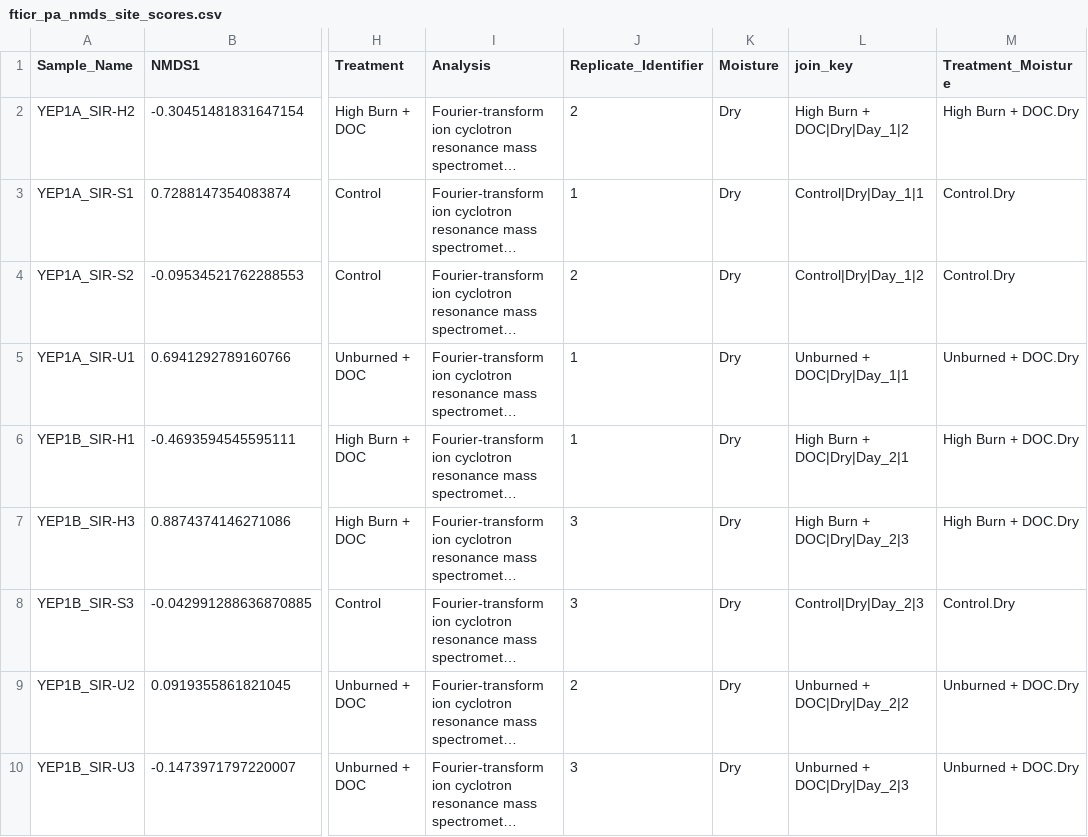
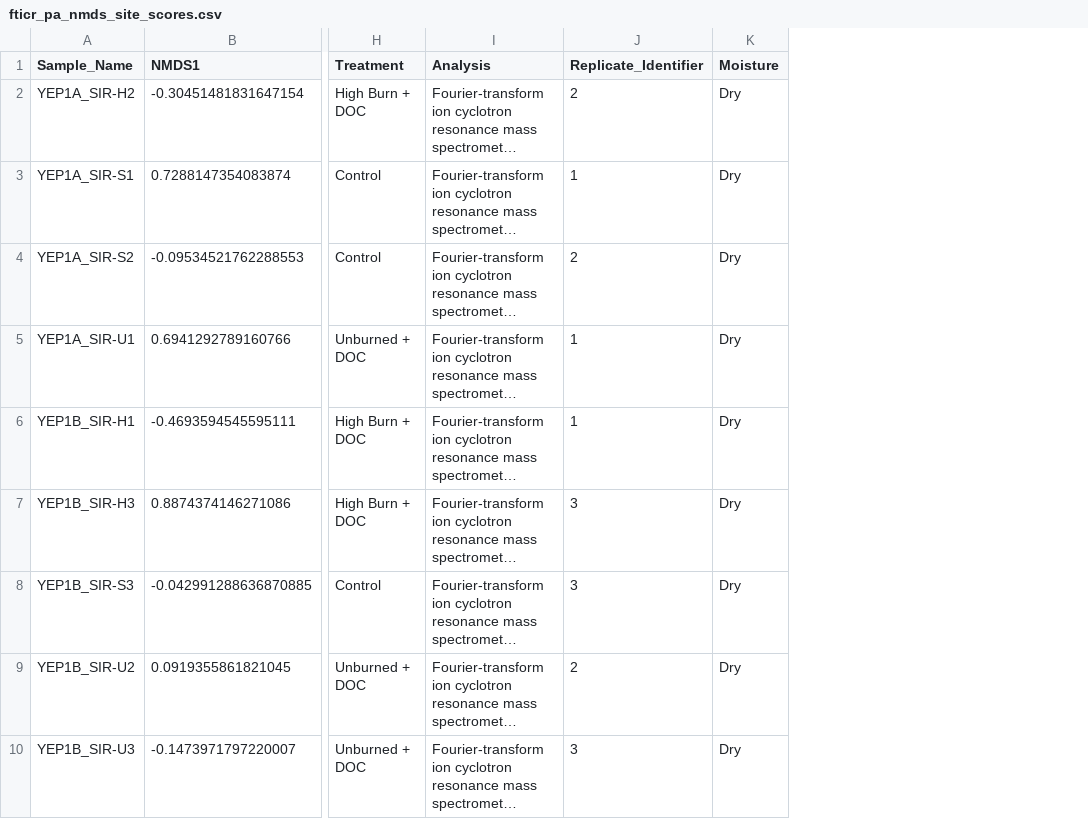
Before and after one commit to river-corridors-sfa/YEP_Incubations, a CSV file: Figures/fticr_nmds_v2/fticr_pa_nmds_site_scores.csv, drawn as a sheet; only a part is shown, gaps mark what is left out; long unchanged cells end in …; the diff names each change by its address in the sheet, - before the commit and + after, or states it on an @@ line.

```diff
--- a/Figures/fticr_nmds_v2/fticr_pa_nmds_site_scores.csv
+++ b/Figures/fticr_nmds_v2/fticr_pa_nmds_site_scores.csv
-column L (join_key), rows 2-10: High Burn + DOC|Dry|Day_1|2 | Control|Dry|Day_1|1 | Control|Dry|Day_1|2 | Unburned + DOC|Dry|Day_1|1 | High Burn + DOC|Dry|Day_2|1 | High Burn + DOC|Dry|Day_2|3 | Control|Dry|Day_2|3 | Unburned + DOC|Dry|Day_2|2 | Unburned + DOC|Dry|Day_2|3
-column M (Treatment_Moisture), rows 2-10: High Burn + DOC.Dry | Control.Dry | Control.Dry | Unburned + DOC.Dry | High Burn + DOC.Dry | High Burn + DOC.Dry | Control.Dry | Unburned + DOC.Dry | Unburned + DOC.Dry
```
Also changed, not shown: Figures/fticr_nmds_v2/figure3_fticr_pa_nmds_inundation_history_permanova_labels.csv, 53 other files.
